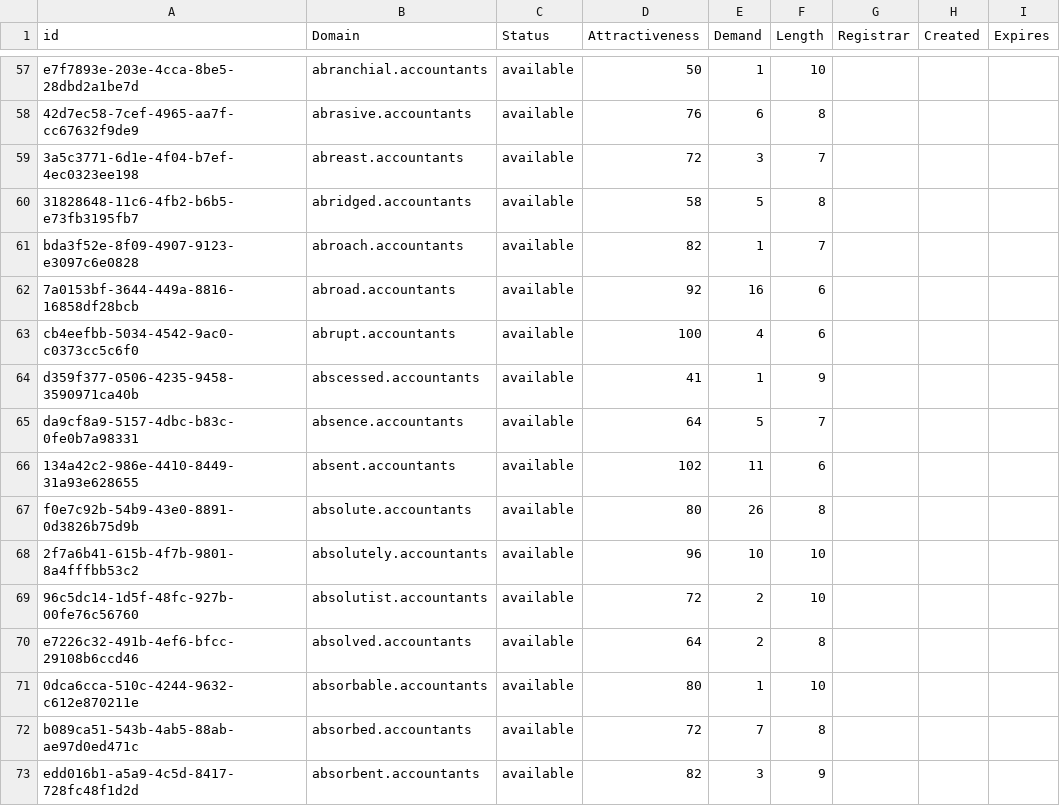
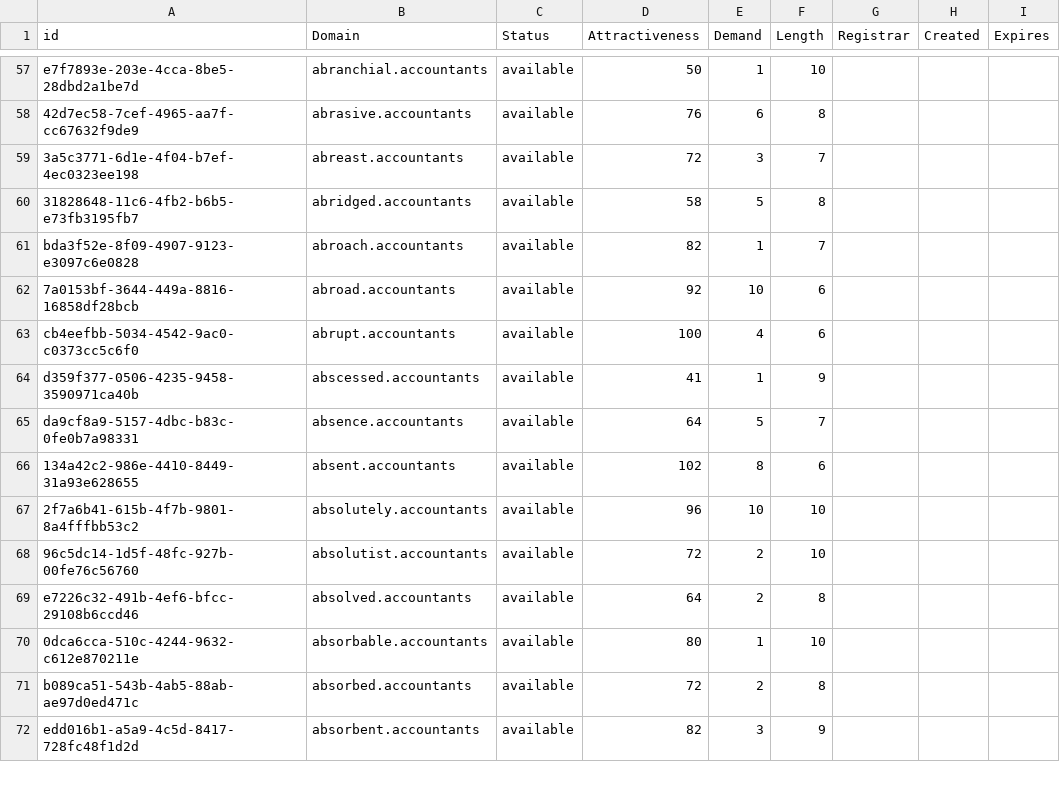
Before and after one commit to UniqueDomains/accountants-oneword-domains, a CSV file: accountants.csv, drawn as a sheet; only a part is shown, gaps mark what is left out; the diff covers the shown part only.

Commit message:
Domains update

```diff
--- a/accountants.csv
+++ b/accountants.csv
@@ -61,3 +61,3 @@ e7f7893e-203e-4cca-8be5-28dbd2a1be7d,abranchial.accountants,available,50,1,10,,,
 bda3f52e-8f09-4907-9123-e3097c6e0828,abroach.accountants,available,82,1,7,,,
-7a0153bf-3644-449a-8816-16858df28bcb,abroad.accountants,available,92,16,6,,,
+7a0153bf-3644-449a-8816-16858df28bcb,abroad.accountants,available,92,10,6,,,
 cb4eefbb-5034-4542-9ac0-c0373cc5c6f0,abrupt.accountants,available,100,4,6,,,
@@ -65,4 +65,3 @@ d359f377-0506-4235-9458-3590971ca40b,abscessed.accountants,available,41,1,9,,,
 da9cf8a9-5157-4dbc-b83c-0fe0b7a98331,absence.accountants,available,64,5,7,,,
-134a42c2-986e-4410-8449-31a93e628655,absent.accountants,available,102,11,6,,,
-f0e7c92b-54b9-43e0-8891-0d3826b75d9b,absolute.accountants,available,80,26,8,,,
+134a42c2-986e-4410-8449-31a93e628655,absent.accountants,available,102,8,6,,,
 2f7a6b41-615b-4f7b-9801-8a4fffbb53c2,absolutely.accountants,available,96,10,10,,,
@@ -71,3 +70,3 @@ e7226c32-491b-4ef6-bfcc-29108b6ccd46,absolved.accountants,available,64,2,8,,,
 0dca6cca-510c-4244-9632-c612e870211e,absorbable.accountants,available,80,1,10,,,
-b089ca51-543b-4ab5-88ab-ae97d0ed471c,absorbed.accountants,available,72,7,8,,,
+b089ca51-543b-4ab5-88ab-ae97d0ed471c,absorbed.accountants,available,72,2,8,,,
 edd016b1-a5a9-4c5d-8417-728fc48f1d2d,absorbent.accountants,available,82,3,9,,,
```
Also changed, not shown: 45 edited cells elsewhere in this file, 2 other files.
